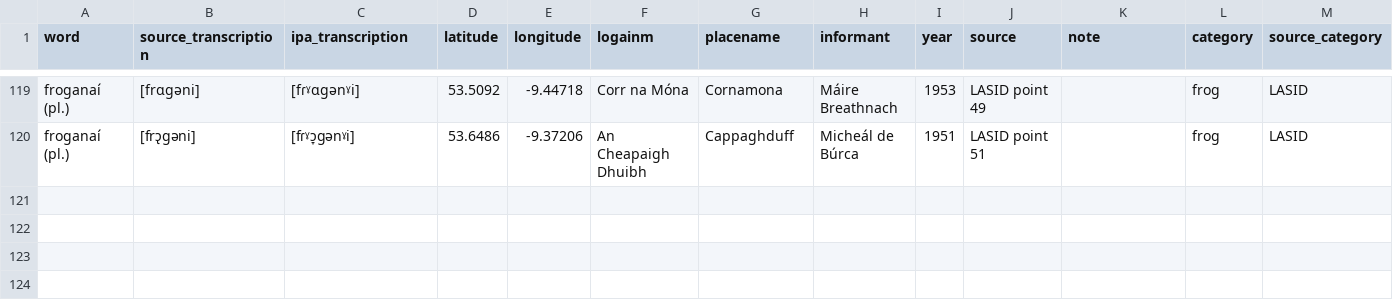
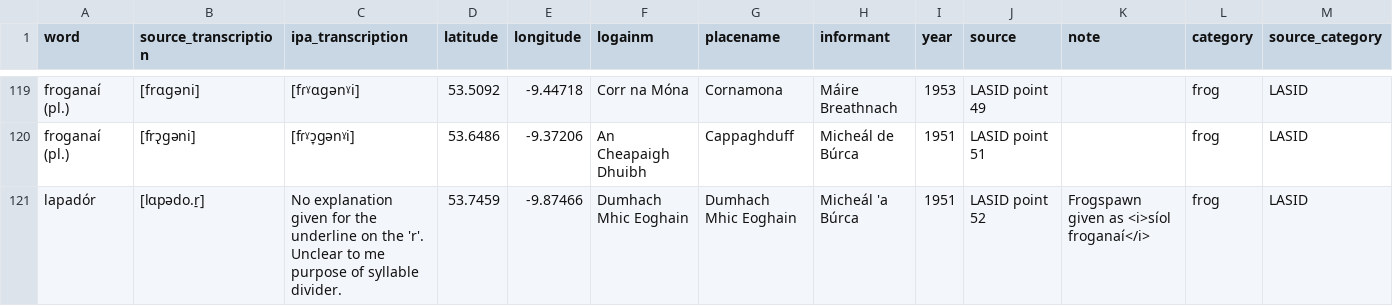
Before and after one commit to lochsh/mclaug, a CSV file: content/images/froganna/data.csv, drawn as a sheet; only a part is shown, gaps mark what is left out; the diff names each change by its address in the sheet, - before the commit and + after, or states it on an @@ line.

Commit message:
add point 52

```diff
--- a/content/images/froganna/data.csv
+++ b/content/images/froganna/data.csv
+row 121: lapadór | [lɑpədo.r̠] | No explanation given for the underline on the 'r'. Unclear to me purpose of syllable divider. | 53.7459 | -9.87466 | Dumhach Mhic Eoghain | Dumhach Mhic Eoghain | Micheál 'a Búrca | 1951 | LASID point 52 | Frogspawn given as <i>síol froganaí</i> | frog | LASID
```
